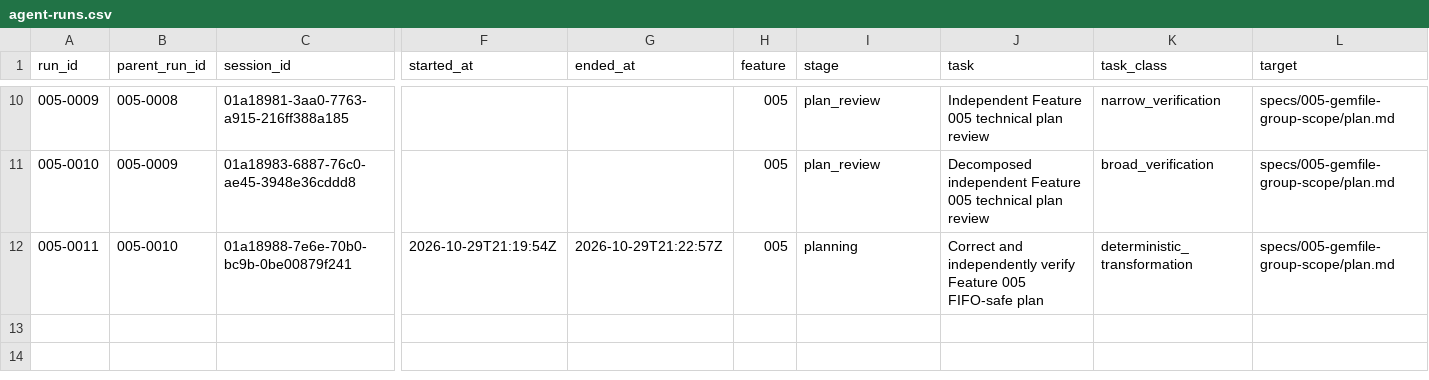
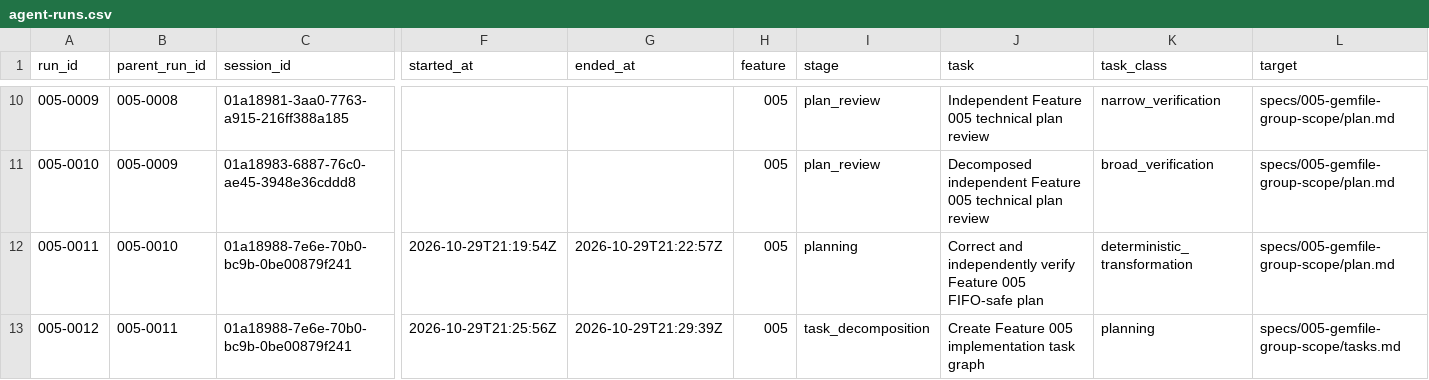
Before and after one commit to DSACMS/libyears, a CSV file: observations/agent-runs.csv, drawn as a sheet; only a part is shown, gaps mark what is left out; rows hold the shown columns only; the diff names each change by its address in the sheet, - before the commit and + after, or states it on an @@ line.

Commit message:
docs(ruby): approve feature 005 task graph

```diff
--- a/observations/agent-runs.csv
+++ b/observations/agent-runs.csv
+row 13: 005-0012 | 005-0011 | 01a18988-7e6e-70b0-bc9b-0be00879f241 | 2026-10-29T21:25:56Z | 2026-10-29T21:29:39Z | 005 | task_decomposition | Create Feature 005 implementation task graph | planning | specs/005-gemfile-group-scope/tasks.md
```
Also changed, not shown: 1 other file.
